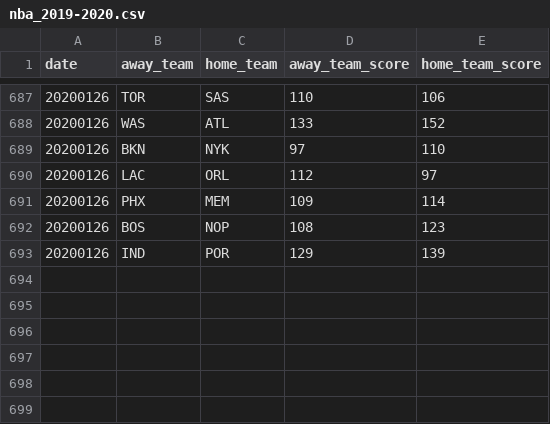
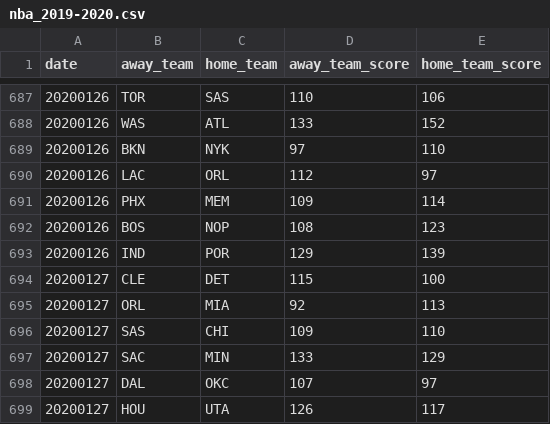
Before and after one commit to shawenyao/Who-is-number-1, a CSV file: data/nba_2019-2020.csv, drawn as a sheet; only a part is shown, gaps mark what is left out; the diff names each change by its address in the sheet, - before the commit and + after, or states it on an @@ line.

Commit message:
Update nba_2019-2020.csv

```diff
--- a/data/nba_2019-2020.csv
+++ b/data/nba_2019-2020.csv
+row 694: 20200127 | CLE | DET | 115 | 100
+row 695: 20200127 | ORL | MIA | 92 | 113
+row 696: 20200127 | SAS | CHI | 109 | 110
+row 697: 20200127 | SAC | MIN | 133 | 129
+row 698: 20200127 | DAL | OKC | 107 | 97
+row 699: 20200127 | HOU | UTA | 126 | 117
```
